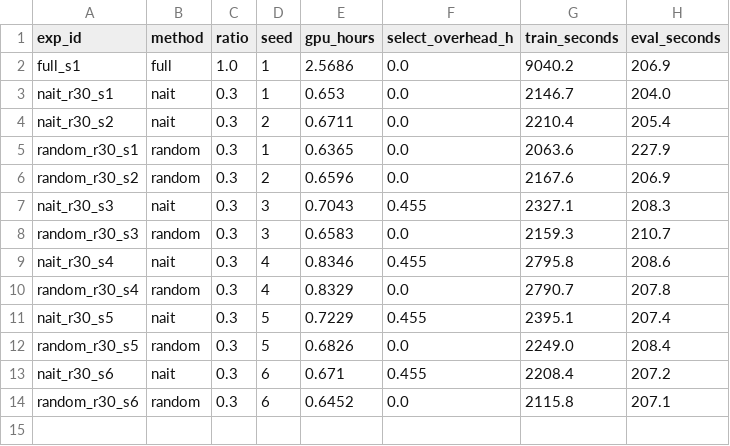
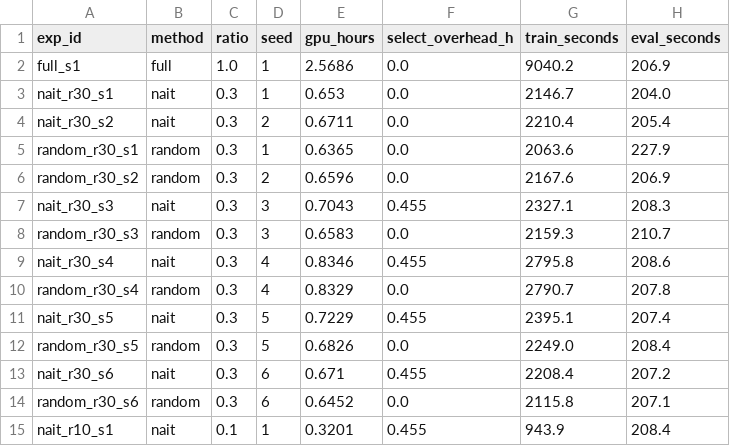
Before and after one commit to wyw-yy/datadiet-ehr, a CSV file: results/compute.csv, drawn as a sheet.

```diff
--- a/results/compute.csv
+++ b/results/compute.csv
@@ -14 +14,2 @@ nait_r30_s6,nait,0.3,6,0.671,0.455,2208.4,207.2
 random_r30_s6,random,0.3,6,0.6452,0.0,2115.8,207.1
+nait_r10_s1,nait,0.1,1,0.3201,0.455,943.9,208.4
```
Also changed, not shown: results/metrics_long.csv, 5 other files.
